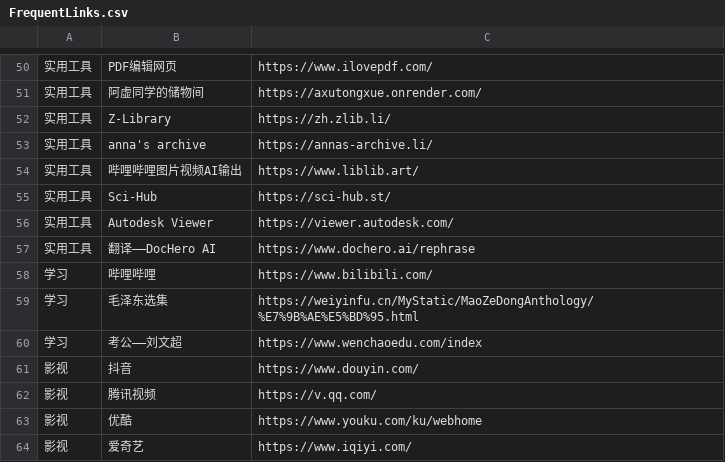
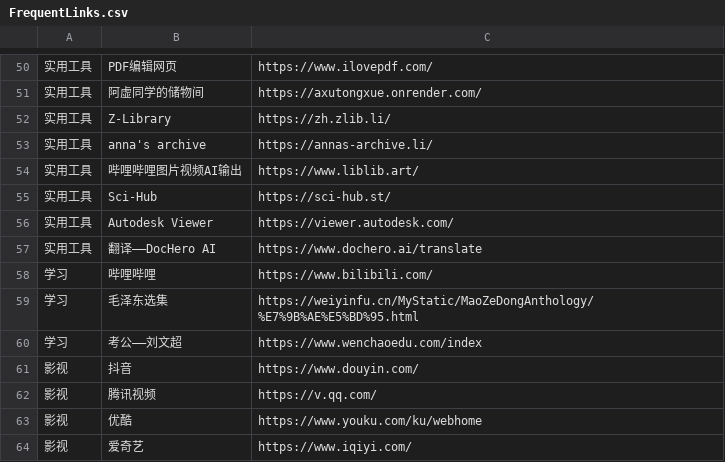
Before and after one commit to wwff3170-debug/FrequentLinks, a CSV file: FrequentLinks.csv, drawn as a sheet; only a part is shown, gaps mark what is left out; the diff names each change by its address in the sheet, - before the commit and + after, or states it on an @@ line.

Commit message:
Update FrequentLinks.csv

```diff
--- a/FrequentLinks.csv
+++ b/FrequentLinks.csv
-C57: https://www.dochero.ai/rephrase
+C57: https://www.dochero.ai/translate
```
